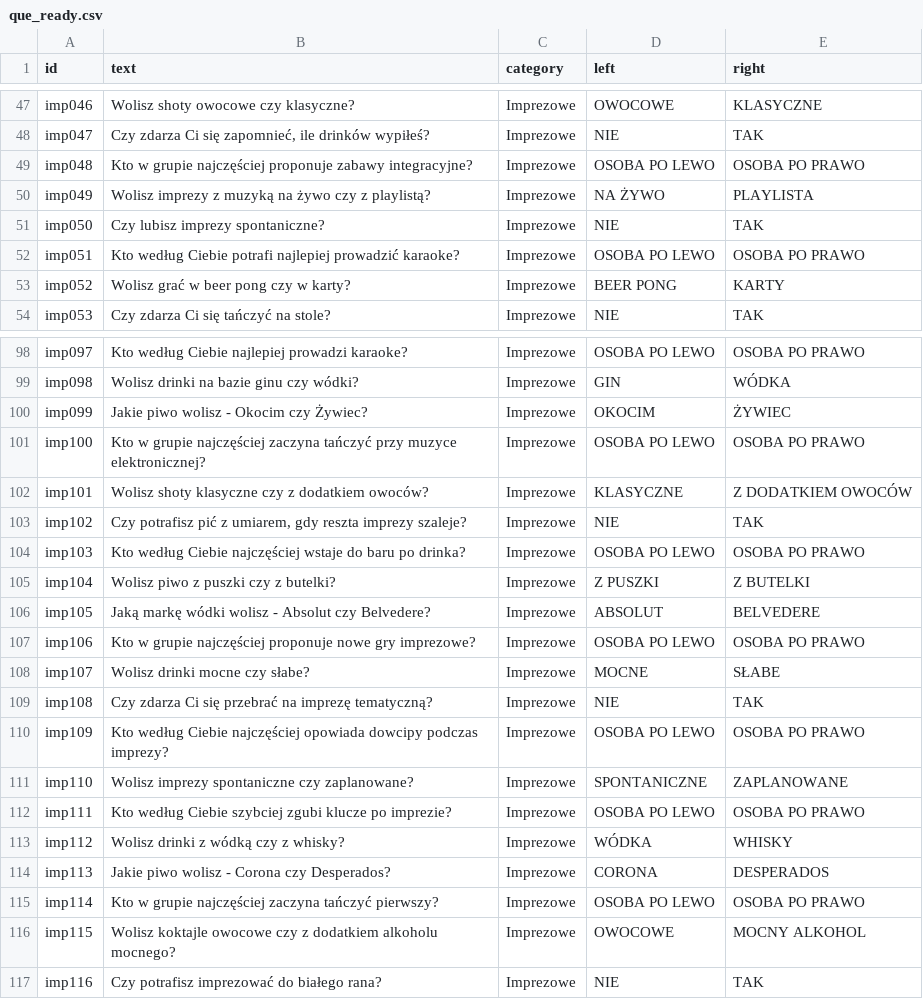
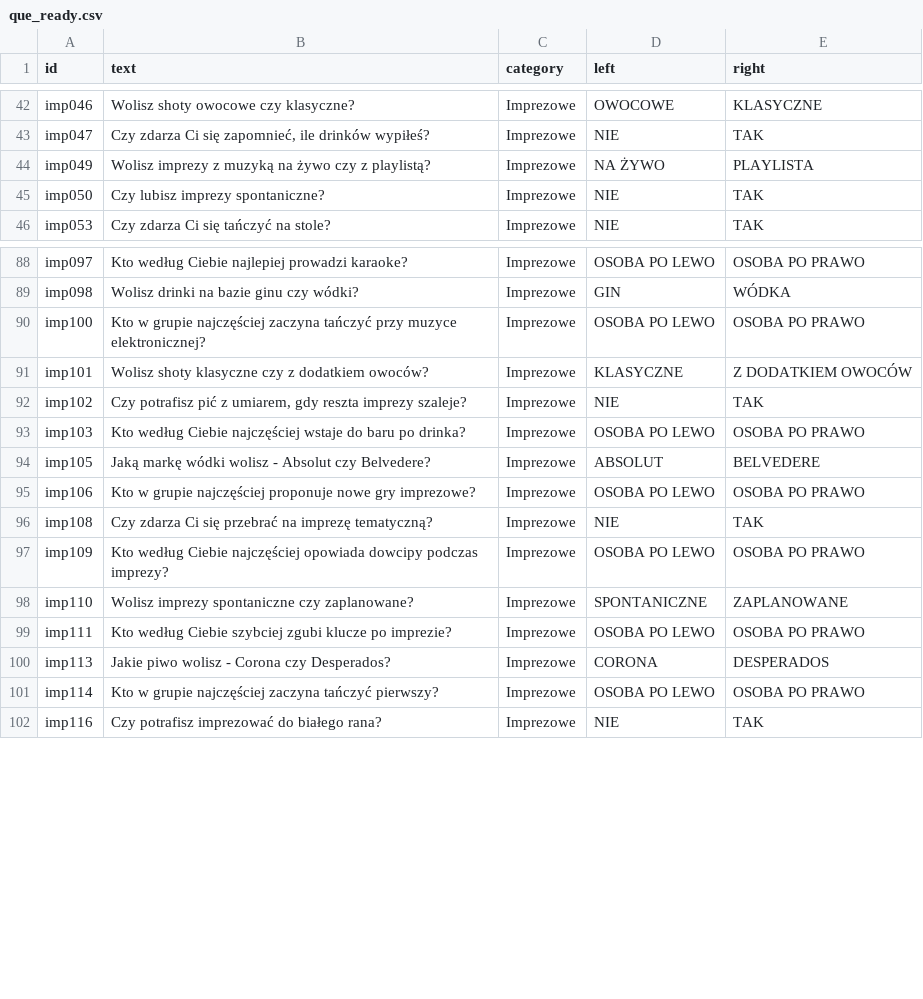
Before and after one commit to DawidS25/walidacja_pytan, a CSV file: que_ready.csv, drawn as a sheet; only a part is shown, gaps mark what is left out; the diff covers the shown part only; the diff names each change by its address in the sheet, - before the commit and + after, or states it on an @@ line.

Commit message:
Aktualizacja pytań przez Streamlit

```diff
--- a/que_ready.csv
+++ b/que_ready.csv
-row 49: imp048 | Kto w grupie najczęściej proponuje zabawy integracyjne? | Imprezowe | OSOBA PO LEWO | OSOBA PO PRAWO
-row 52: imp051 | Kto według Ciebie potrafi najlepiej prowadzić karaoke? | Imprezowe | OSOBA PO LEWO | OSOBA PO PRAWO
-row 53: imp052 | Wolisz grać w beer pong czy w karty? | Imprezowe | BEER PONG | KARTY
-row 100: imp099 | Jakie piwo wolisz - Okocim czy Żywiec? | Imprezowe | OKOCIM | ŻYWIEC
-row 105: imp104 | Wolisz piwo z puszki czy z butelki? | Imprezowe | Z PUSZKI | Z BUTELKI
-row 108: imp107 | Wolisz drinki mocne czy słabe? | Imprezowe | MOCNE | SŁABE
-row 113: imp112 | Wolisz drinki z wódką czy z whisky? | Imprezowe | WÓDKA | WHISKY
-row 116: imp115 | Wolisz koktajle owocowe czy z dodatkiem alkoholu mocnego? | Imprezowe | OWOCOWE | MOCNY ALKOHOL
```
Also changed, not shown: 18 removed rows elsewhere in this file.
